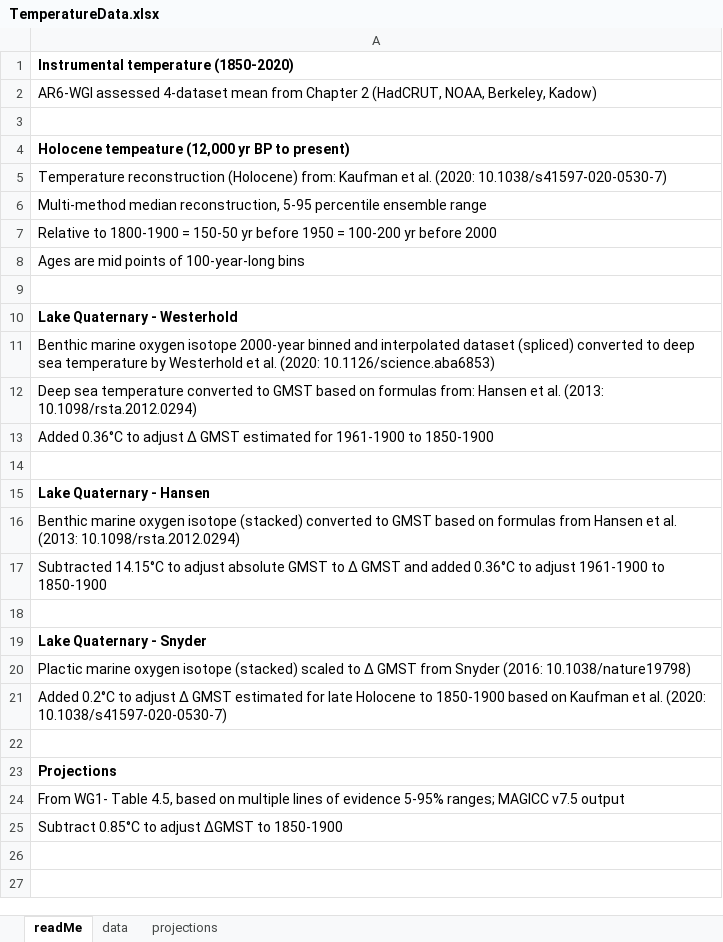
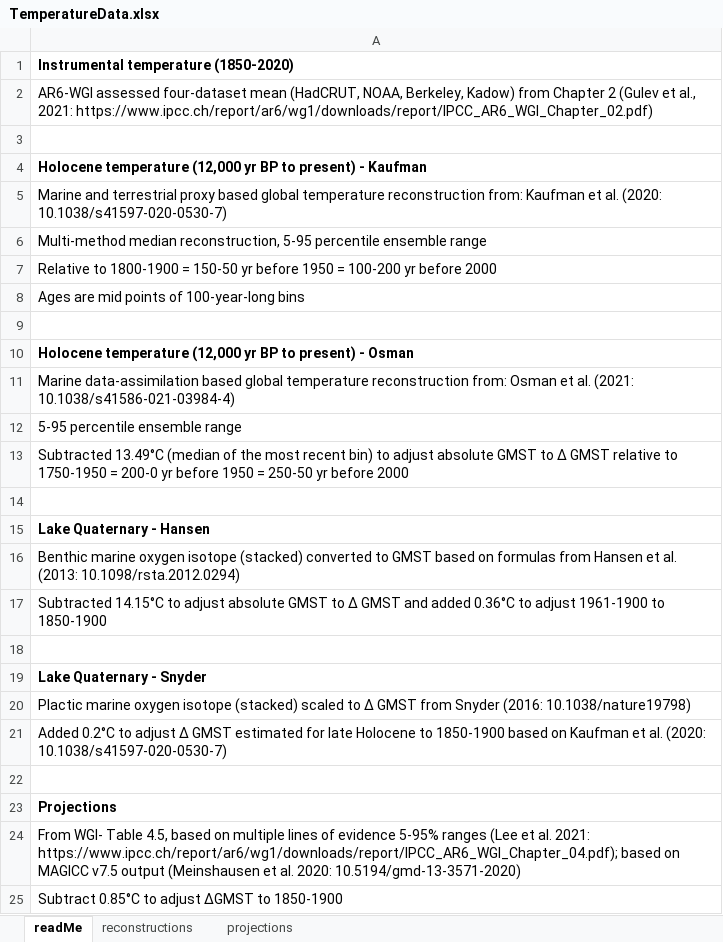
Before and after one commit to nickmckay/past-and-future-warming-comaprison-figure, an Excel workbook: data/TemperatureData.xlsx, sheet readMe, drawn as a sheet; values as stored, in another font and other column widths than the file's, no borders; the diff names each change by its address in the sheet, - before the commit and + after, or states it on an @@ line.

Commit message:
data updates

```diff
--- a/data/TemperatureData.xlsx (sheet readMe)
+++ b/data/TemperatureData.xlsx (sheet readMe)
-sheet tab: data
+sheet tab: reconstructions
-A2: AR6-WGI assessed 4-dataset mean from Chapter 2 (HadCRUT, NOAA, Berkeley, Kadow)
+A2: AR6-WGI assessed four-dataset mean (HadCRUT, NOAA, Berkeley, Kadow) from Chapter 2 (Gulev et al., 2021: https://www.ipcc.ch/report/ar6/wg1/downloads/report/IPCC_AR6_WGI_Chapter_02.pdf)
-A4: Holocene tempeature (12,000 yr BP to present)
+A4: Holocene temperature (12,000 yr BP to present) - Kaufman
-A5: Temperature reconstruction (Holocene) from: Kaufman…
+A5: Marine and terrestrial proxy based global temperature reconstruction from: Kaufman…
-A10: Lake Quaternary - Westerhold
+A10: Holocene temperature (12,000 yr BP to present) - Osman
-A11: Benthic marine oxygen isotope 2000-year binned and interpolated dataset (spliced) converted to deep sea temperature by Westerhold et al. (2020: 10.1126/science.aba6853)
+A11: Marine data-assimilation based global temperature reconstruction from: Osman et al. (2021: 10.1038/s41586-021-03984-4)
-A12: Deep sea temperature converted to GMST based on formulas from: Hansen et al. (2013: 10.1098/rsta.2012.0294)
+A12: 5-95 percentile ensemble range
-A13: Added 0.36°C to adjust ∆ GMST estimated for 1961-1900 to 1850-1900
+A13: Subtracted 13.49°C (median of the most recent bin) to adjust absolute GMST to ∆ GMST relative to 1750-1950 = 200-0 yr before 1950 = 250-50 yr before 2000
-A24: From WG1- Table 4.5, based on multiple lines of evidence 5-95% ranges; MAGICC v7.5 output
+A24: From WGI- Table 4.5, based on multiple lines of evidence 5-95% ranges (Lee et al. 2021: https://www.ipcc.ch/report/ar6/wg1/downloads/report/IPCC_AR6_WGI_Chapter_04.pdf); based on MAGICC v7.5 output (Meinshausen et al. 2020: 10.5194/gmd-13-3571-2020)
```
Also changed, not shown: sheet projections, sheet reconstructions, formulas that keep their value, 7 other files.
